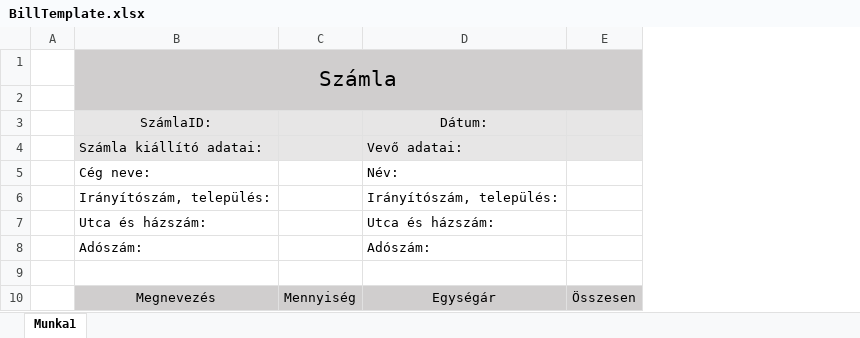
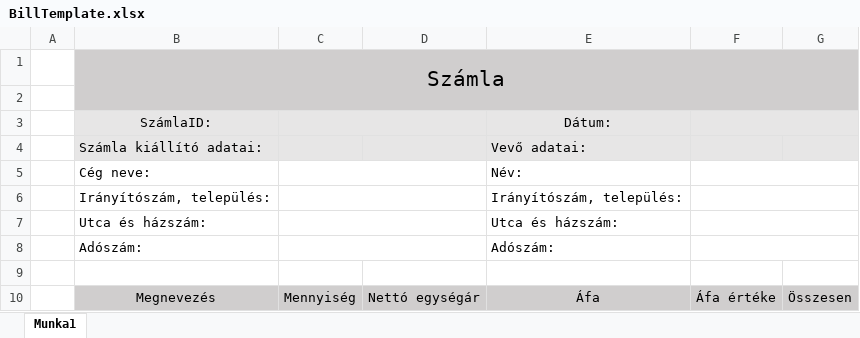
Before and after one commit to KaposvariMark/IRF_Project, an Excel workbook: DoMyBilling/DoMyBilling/ExcelBills/BillTemplate.xlsx, sheet Munka1, drawn as a sheet; values as stored, in another font and other column widths than the file's, no borders; addresses are those after the commit; the diff names each change by its address in the sheet, - before the commit and + after, or states it on an @@ line.

Commit message:
DMB08 - added id generator and vat calculator, changed the template, also made textfields to be able to change the excel generation

```diff
--- a/DoMyBilling/DoMyBilling/ExcelBills/BillTemplate.xlsx (sheet Munka1)
+++ b/DoMyBilling/DoMyBilling/ExcelBills/BillTemplate.xlsx (sheet Munka1)
+column D, row 10: Nettó egységár
+column F, row 10: Áfa értéke
+C3:D3 merged
+C5:D5 merged
+C6:D6 merged
+C7:D7 merged
+C8:D8 merged
-E10: Egységár
+E10: Áfa
```
Also changed, not shown: 3 other files.
